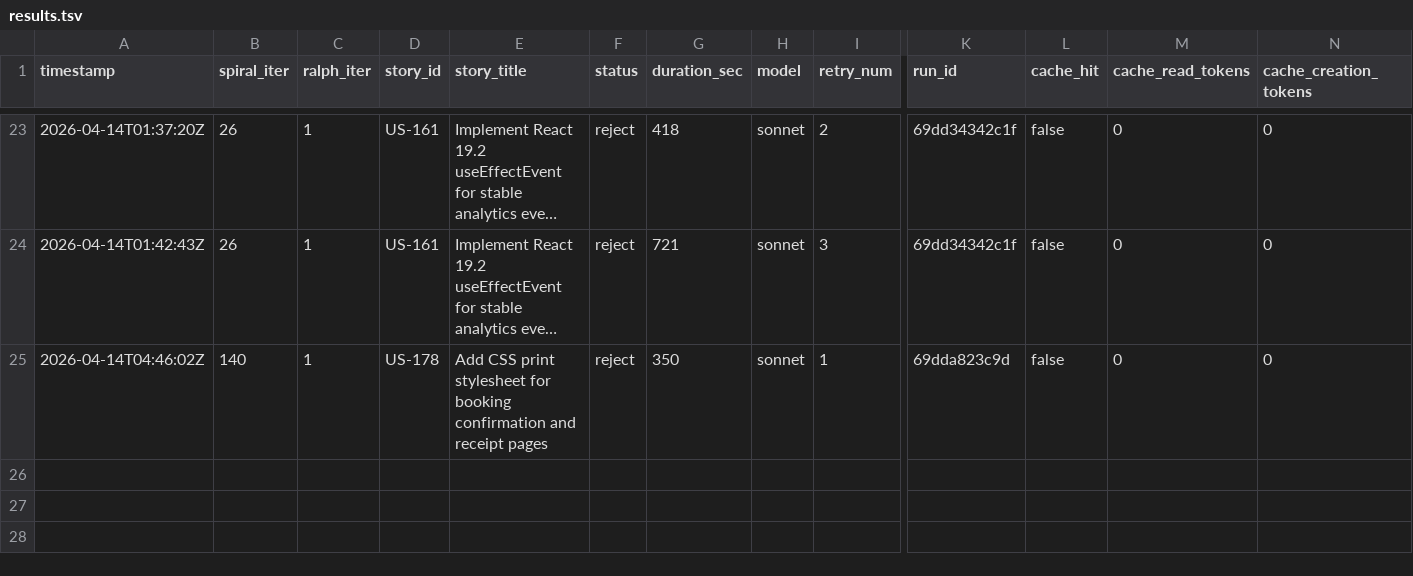
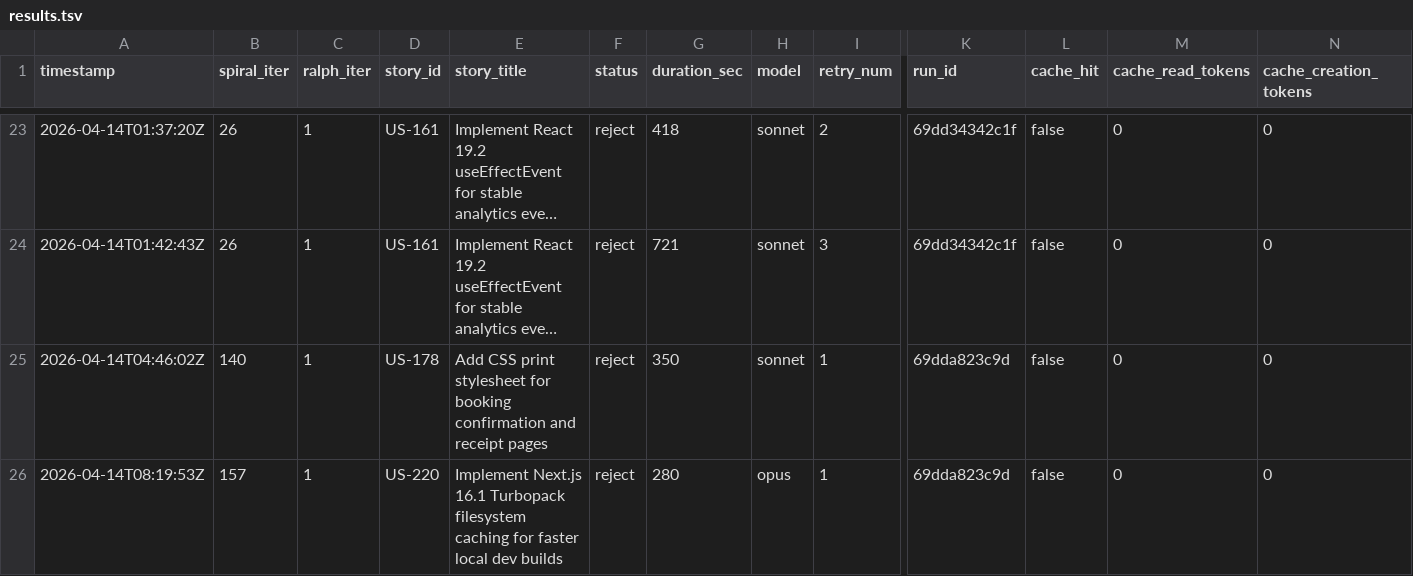
Before and after one commit to wenjyue84/pelangi-website-go, a TSV file: results.tsv, drawn as a sheet; only a part is shown, gaps mark what is left out; long unchanged cells end in …; rows hold the shown columns only; the diff names each change by its address in the sheet, - before the commit and + after, or states it on an @@ line.

Commit message:
feat(spiral): complete 1 stories (iter 157)

```diff
--- a/results.tsv
+++ b/results.tsv
+row 26: 2026-04-14T08:19:53Z | 157 | 1 | US-220 | Implement Next.js 16.1 Turbopack filesystem caching for faster local dev builds | reject | 280 | opus | 1 | 69dda823c9d | false | 0 | 0
```
Also changed, not shown: 16 other files.
